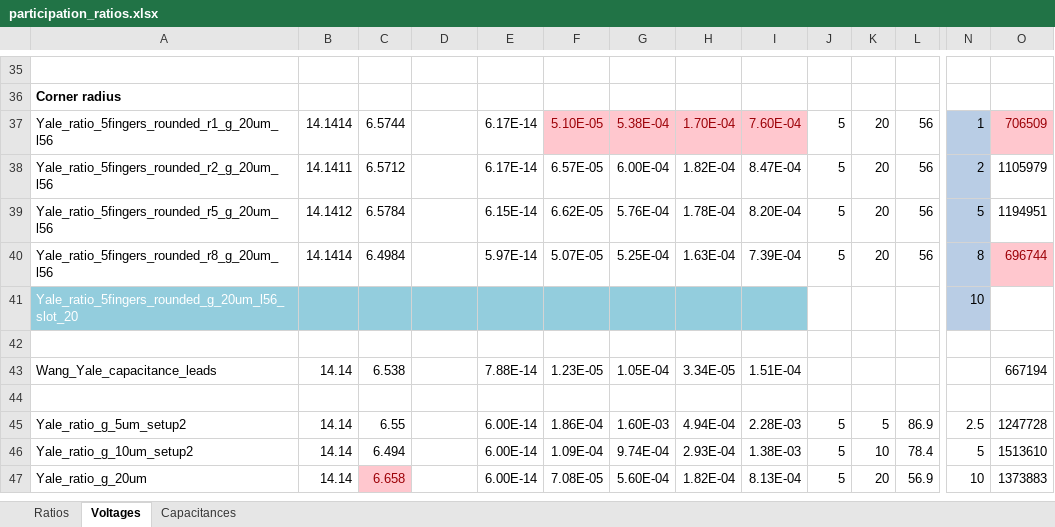
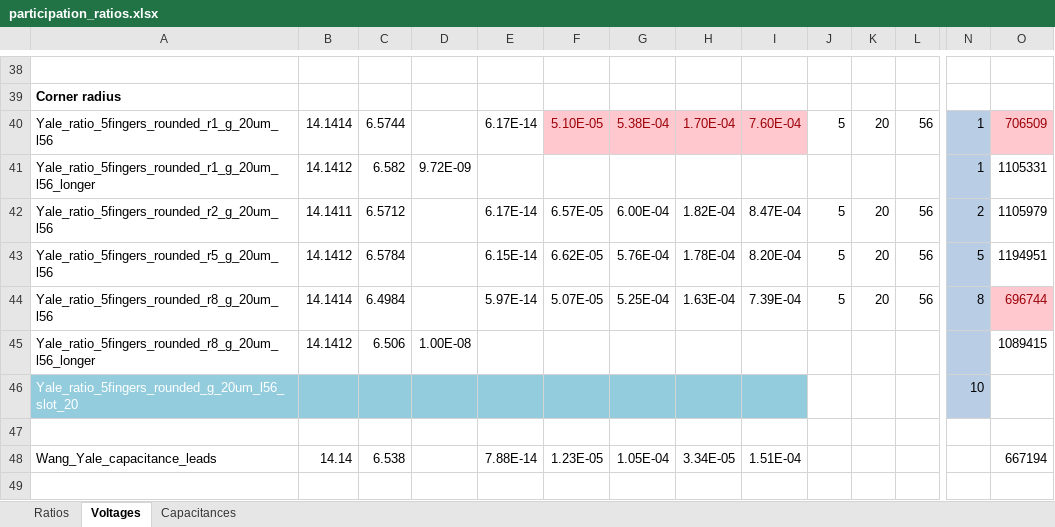
Before and after one commit to RickKoster/BEP, an Excel workbook: participation_ratios.xlsx, sheet Voltages, drawn as a sheet; only a part is shown, gaps mark what is left out; the shorter side is filled out with more unchanged rows; values as stored, in another font and other column widths than the file's, no borders; rows hold the shown columns only; the diff covers the shown part only; the diff names each change by its address in the sheet, - before the commit and + after, or states it on an @@ line.

```diff
--- a/participation_ratios.xlsx (sheet Voltages)
+++ b/participation_ratios.xlsx (sheet Voltages)
+row 41: Yale_ratio_5fingers_rounded_r1_g_20um_l56_longer | 14.1412 | 6.582 | 9.72E-09 |  |  |  |  |  |  |  |  | 1 | 1105331
+row 45: Yale_ratio_5fingers_rounded_r8_g_20um_l56_longer | 14.1412 | 6.506 | 1.00E-08 |  |  |  |  |  |  |  |  |  | 1089415
```
Also changed, not shown: 17 added rows elsewhere in this sheet, sheet Capacitances, formulas that keep their value, charts or pictures, 15 other files.
